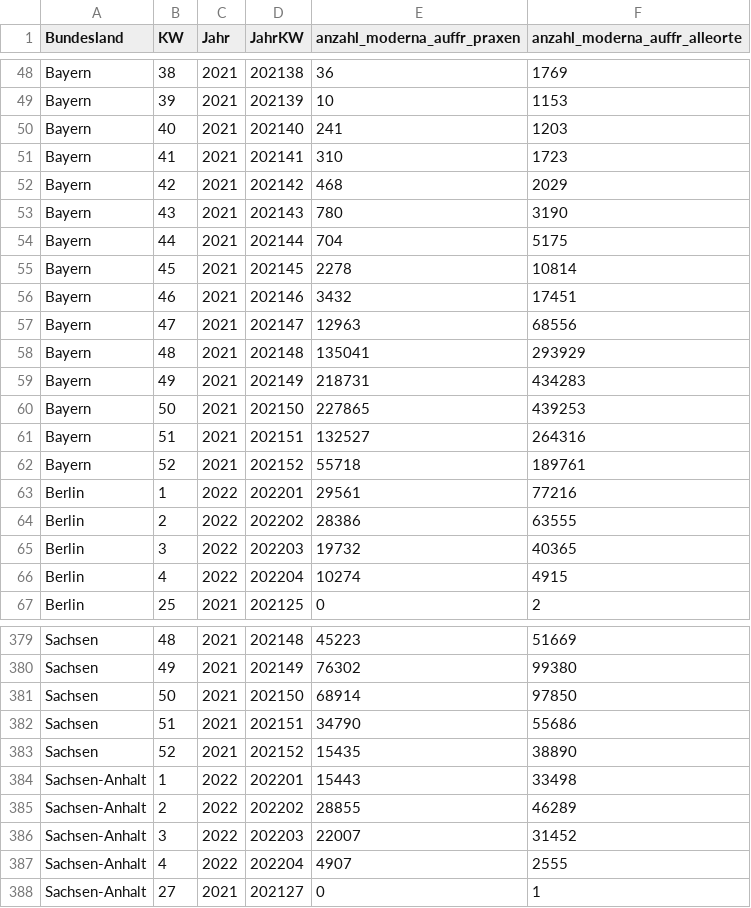
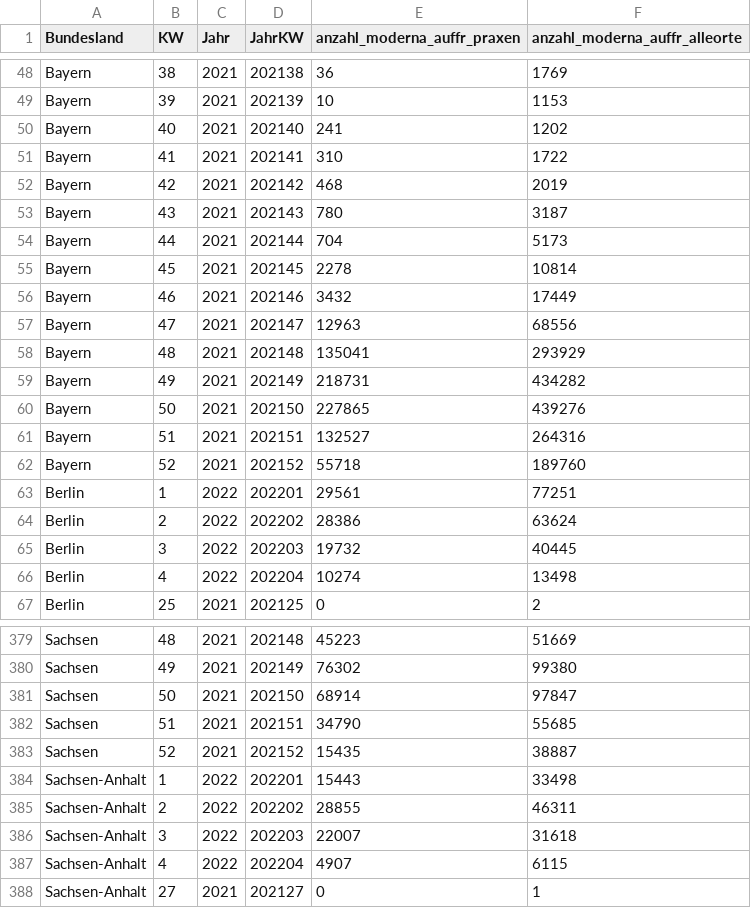
Before and after one commit to zidatalab/covid19dashboard, a CSV file: data/moderna_auffr.csv, drawn as a sheet; only a part is shown, gaps mark what is left out; the diff covers the shown part only.

```diff
--- a/data/moderna_auffr.csv
+++ b/data/moderna_auffr.csv
@@ -49,19 +49,19 @@ Bayern,38,2021,202138,36,1769
 Bayern,39,2021,202139,10,1153
-Bayern,40,2021,202140,241,1203
-Bayern,41,2021,202141,310,1723
-Bayern,42,2021,202142,468,2029
-Bayern,43,2021,202143,780,3190
-Bayern,44,2021,202144,704,5175
+Bayern,40,2021,202140,241,1202
+Bayern,41,2021,202141,310,1722
+Bayern,42,2021,202142,468,2019
+Bayern,43,2021,202143,780,3187
+Bayern,44,2021,202144,704,5173
 Bayern,45,2021,202145,2278,10814
-Bayern,46,2021,202146,3432,17451
+Bayern,46,2021,202146,3432,17449
 Bayern,47,2021,202147,12963,68556
 Bayern,48,2021,202148,135041,293929
-Bayern,49,2021,202149,218731,434283
-Bayern,50,2021,202150,227865,439253
+Bayern,49,2021,202149,218731,434282
+Bayern,50,2021,202150,227865,439276
 Bayern,51,2021,202151,132527,264316
-Bayern,52,2021,202152,55718,189761
-Berlin,1,2022,202201,29561,77216
-Berlin,2,2022,202202,28386,63555
-Berlin,3,2022,202203,19732,40365
-Berlin,4,2022,202204,10274,4915
+Bayern,52,2021,202152,55718,189760
+Berlin,1,2022,202201,29561,77251
+Berlin,2,2022,202202,28386,63624
+Berlin,3,2022,202203,19732,40445
+Berlin,4,2022,202204,10274,13498
 Berlin,25,2021,202125,0,2
@@ -380,9 +380,9 @@ Sachsen,48,2021,202148,45223,51669
 Sachsen,49,2021,202149,76302,99380
-Sachsen,50,2021,202150,68914,97850
-Sachsen,51,2021,202151,34790,55686
-Sachsen,52,2021,202152,15435,38890
+Sachsen,50,2021,202150,68914,97847
+Sachsen,51,2021,202151,34790,55685
+Sachsen,52,2021,202152,15435,38887
 Sachsen-Anhalt,1,2022,202201,15443,33498
-Sachsen-Anhalt,2,2022,202202,28855,46289
-Sachsen-Anhalt,3,2022,202203,22007,31452
-Sachsen-Anhalt,4,2022,202204,4907,2555
+Sachsen-Anhalt,2,2022,202202,28855,46311
+Sachsen-Anhalt,3,2022,202203,22007,31618
+Sachsen-Anhalt,4,2022,202204,4907,6115
 Sachsen-Anhalt,27,2021,202127,0,1
```
Also changed, not shown: 108 edited cells elsewhere in this file, data/tabledata/alle_impfungen_tag_bl_serie_rki.csv, data/tabledata/praxen_andere_14tage_impfstoff.csv.
